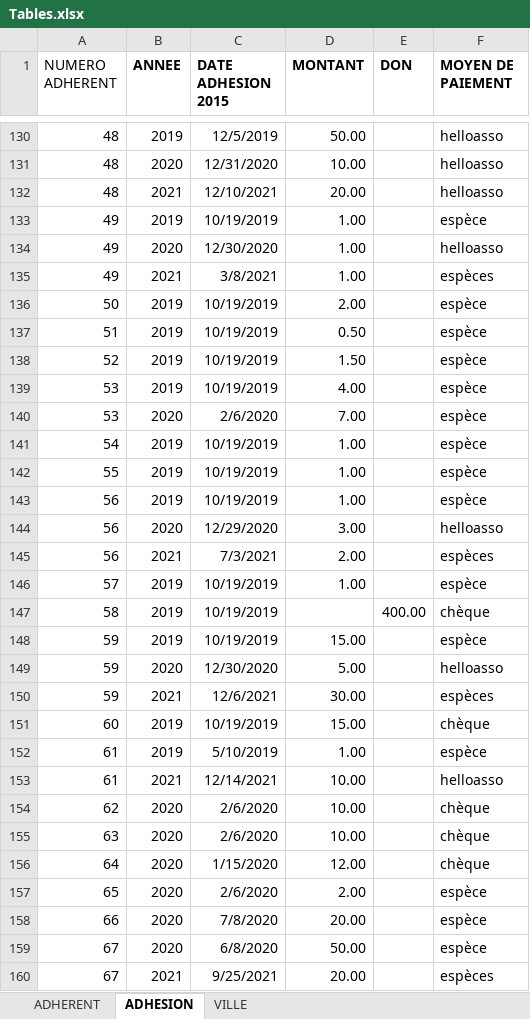
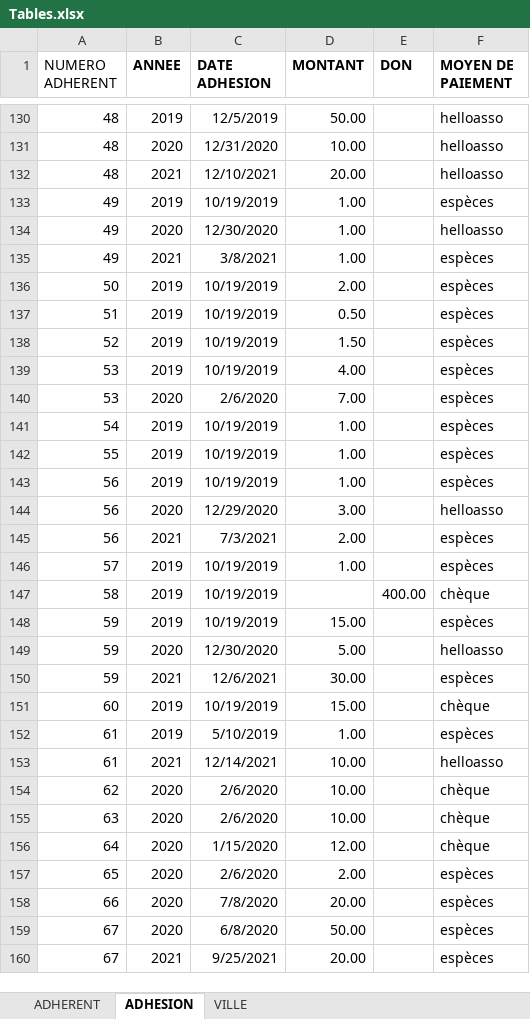
Before and after one commit to Adrien1608/SAE201, an Excel workbook: Tables.xlsx, sheet ADHESION, drawn as a sheet; only a part is shown, gaps mark what is left out; values as stored, in another font and other column widths than the file's, no borders; the diff covers the shown part only; the diff names each change by its address in the sheet, - before the commit and + after, or states it on an @@ line.

Commit message:
Add files via upload

```diff
--- a/Tables.xlsx (sheet ADHESION)
+++ b/Tables.xlsx (sheet ADHESION)
-C1: DATE ADHESION 2015
+C1: DATE ADHESION
-F133 (MOYEN DE PAIEMENT): espèce
+F133 (MOYEN DE PAIEMENT): espèces
-F136:F143 (MOYEN DE PAIEMENT): espèce
+F136:F143 (MOYEN DE PAIEMENT): espèces
-F146 (MOYEN DE PAIEMENT): espèce
+F146 (MOYEN DE PAIEMENT): espèces
-F148 (MOYEN DE PAIEMENT): espèce
+F148 (MOYEN DE PAIEMENT): espèces
-F152 (MOYEN DE PAIEMENT): espèce
+F152 (MOYEN DE PAIEMENT): espèces
-F157:F159 (MOYEN DE PAIEMENT): espèce
+F157:F159 (MOYEN DE PAIEMENT): espèces
```
Also changed, not shown: 24 edited cells elsewhere in this sheet.
